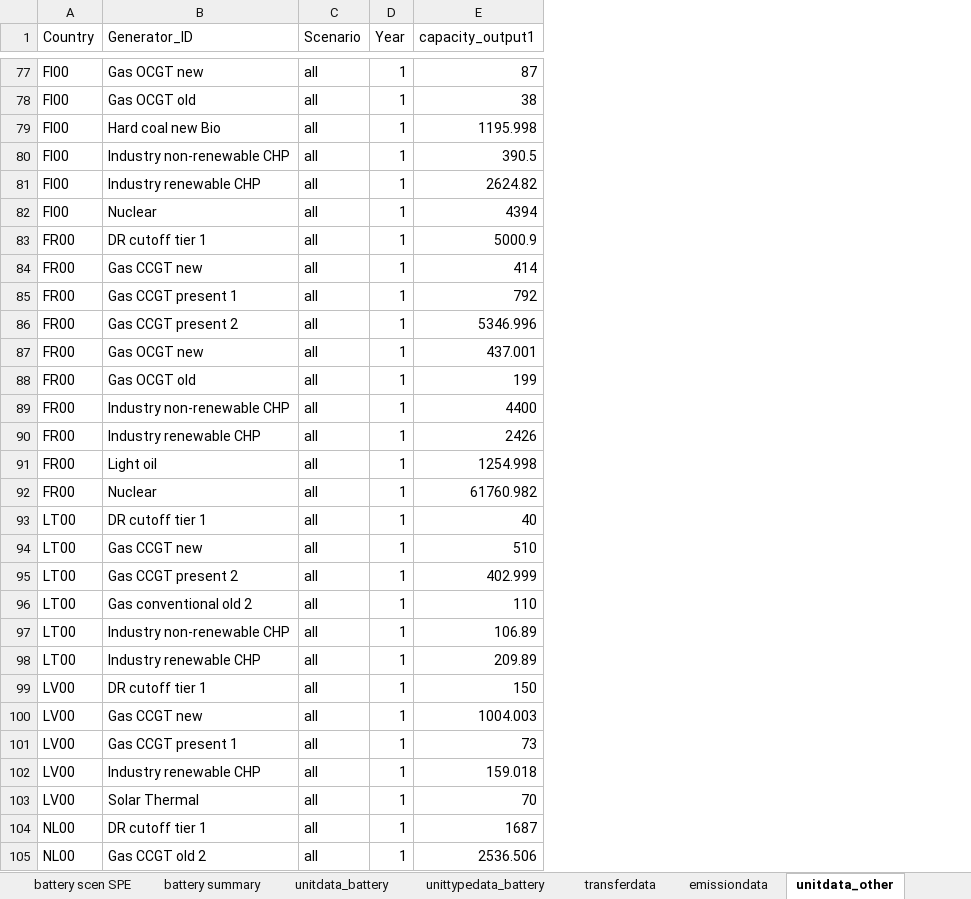
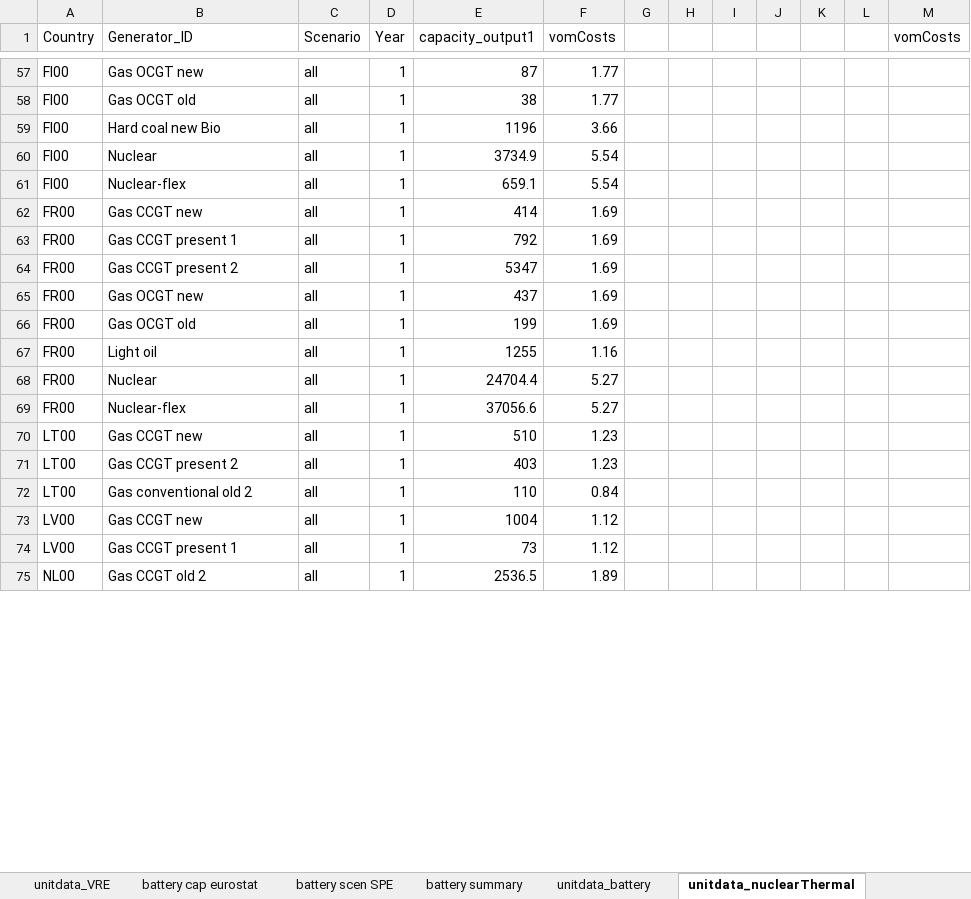
Before and after one commit to vttresearch/north_european_model, an Excel workbook: src_files/data_files/ObservedTrends.xlsx, sheet unitdata_nuclearThermal, drawn as a sheet; only a part is shown, gaps mark what is left out; values as stored, in another font and other column widths than the file's, no cell formats; table styles not drawn; removed rows and columns are numbered as before the commit, all else as after; the diff covers the shown part only; the diff names each change by its address in the sheet, - before the commit and + after, or states it on an @@ line.

Commit message:
Updating unittype data and Observed Trends scenario

```diff
--- a/src_files/data_files/ObservedTrends.xlsx (sheet unitdata_nuclearThermal)
+++ b/src_files/data_files/ObservedTrends.xlsx (sheet unitdata_nuclearThermal)
-sheet tab: unitdata_other
+sheet tab: unitdata_nuclearThermal
-sheet tab: unittypedata_battery
+column F (vomCosts), rows 57-68: 1.77 | 1.77 | 3.66 | 5.54 | 5.54 | 1.69 | 1.69 | 1.69 | 1.69 | 1.69 | 1.16 | 5.27; rows 70-75: 1.23 | 1.23 | 0.84 | 1.12 | 1.12 | 1.89
+column G, empty
+column H, empty
+column I, empty
+column J, empty
+column K, empty
+column L, empty
+column M (vomCosts), empty
-E59 (capacity_output1): 1195.998
+E59 (capacity_output1): 1196
-row 80: FI00 | Industry non-renewable CHP | all | 1 | 390.5
-B60 (Generator_ID): Industry renewable CHP
+B60 (Generator_ID): Nuclear
-E60 (capacity_output1): 2624.82
+E60 (capacity_output1): 3734.9
-B61 (Generator_ID): Nuclear
+B61 (Generator_ID): Nuclear-flex
-E61 (capacity_output1): 4394
+E61 (capacity_output1): 659.1
-row 83: FR00 | DR cutoff tier 1 | all | 1 | 5000.9
-E64 (capacity_output1): 5346.996
+E64 (capacity_output1): 5347
-E65 (capacity_output1): 437.001
+E65 (capacity_output1): 437
-row 89: FR00 | Industry non-renewable CHP | all | 1 | 4400
-row 90: FR00 | Industry renewable CHP | all | 1 | 2426
-E67 (capacity_output1): 1254.998
+E67 (capacity_output1): 1255
-E68 (capacity_output1): 61760.982
+E68 (capacity_output1): 24704.4
-row 93: LT00 | DR cutoff tier 1 | all | 1 | 40
+row 69: FR00 | Nuclear-flex | all | 1 | 37056.6 | 5.27
-E71 (capacity_output1): 402.999
+E71 (capacity_output1): 403
-row 97: LT00 | Industry non-renewable CHP | all | 1 | 106.89
-row 98: LT00 | Industry renewable CHP | all | 1 | 209.89
-row 99: LV00 | DR cutoff tier 1 | all | 1 | 150
-E73 (capacity_output1): 1004.003
+E73 (capacity_output1): 1004
-row 102: LV00 | Industry renewable CHP | all | 1 | 159.018
-row 103: LV00 | Solar Thermal | all | 1 | 70
-row 104: NL00 | DR cutoff tier 1 | all | 1 | 1687
-E75 (capacity_output1): 2536.506
+E75 (capacity_output1): 2536.5
```
Also changed, not shown: 1 added row, 39 removed rows and 58 edited cells elsewhere in this sheet, sheet transferdata, sheet unitdata_battery, sheet nodedata, sheet unitdata_VRE, other sheet tabs, cell formats, formulas that keep their value, 5 other files.
